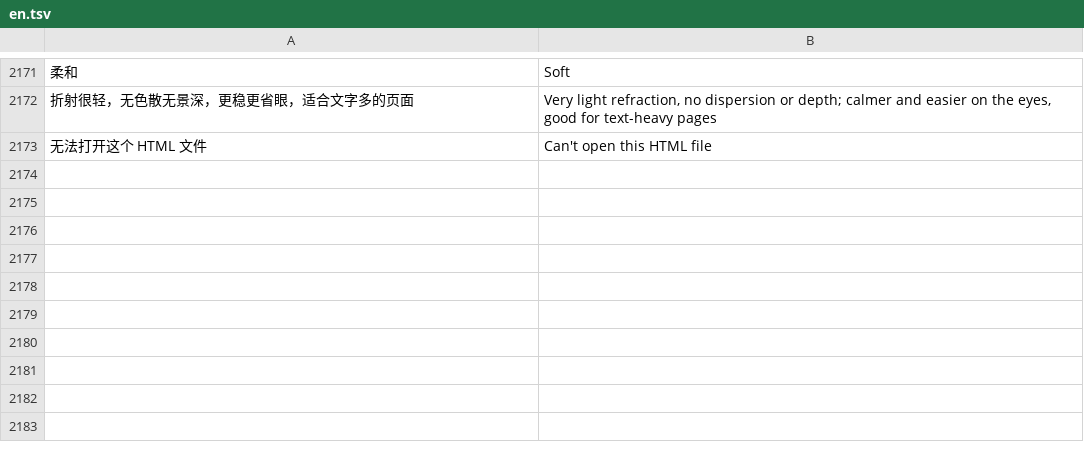
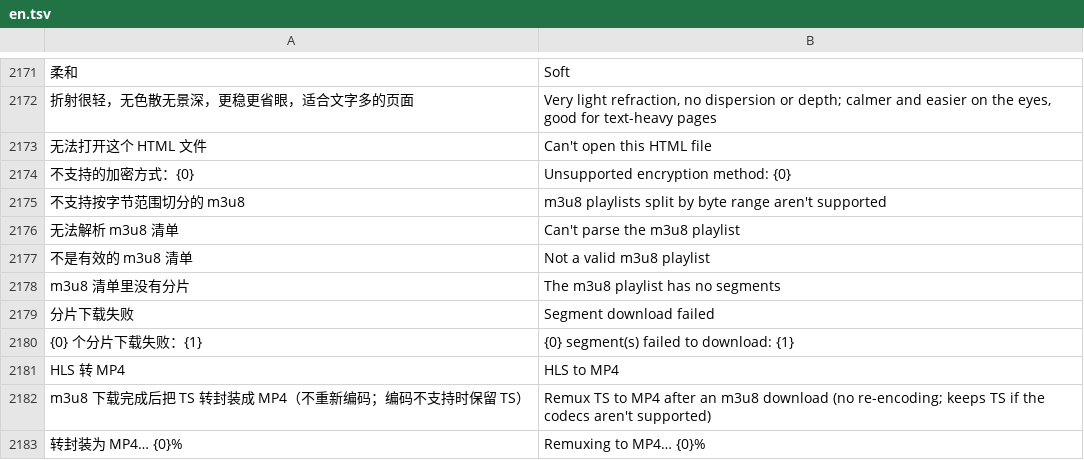
Before and after one commit to dormantxxy/mafari, a TSV file: app/src/main/assets/i18n/en.tsv, drawn as a sheet; only a part is shown, gaps mark what is left out; the diff names each change by its address in the sheet, - before the commit and + after, or states it on an @@ line.

```diff
--- a/app/src/main/assets/i18n/en.tsv
+++ b/app/src/main/assets/i18n/en.tsv
+row 2174: 不支持的加密方式：{0} | Unsupported encryption method: {0}
+row 2175: 不支持按字节范围切分的 m3u8 | m3u8 playlists split by byte range aren't supported
+row 2176: 无法解析 m3u8 清单 | Can't parse the m3u8 playlist
+row 2177: 不是有效的 m3u8 清单 | Not a valid m3u8 playlist
+row 2178: m3u8 清单里没有分片 | The m3u8 playlist has no segments
+row 2179: 分片下载失败 | Segment download failed
+row 2180: {0} 个分片下载失败：{1} | {0} segment(s) failed to download: {1}
+row 2181: HLS 转 MP4 | HLS to MP4
+row 2182: m3u8 下载完成后把 TS 转封装成 MP4（不重新编码；编码不支持时保留 TS） | Remux TS to MP4 after an m3u8 download (no re-encoding; keeps TS if the codecs aren't supported)
+row 2183: 转封装为 MP4… {0}% | Remuxing to MP4… {0}%
```
Also changed, not shown: 6 other files.
